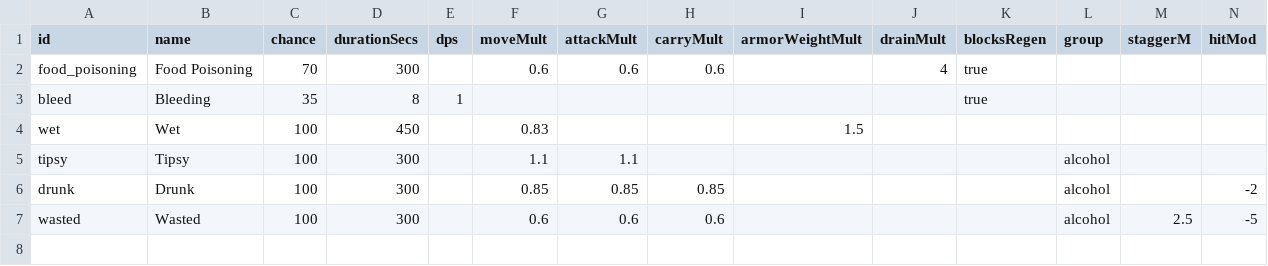
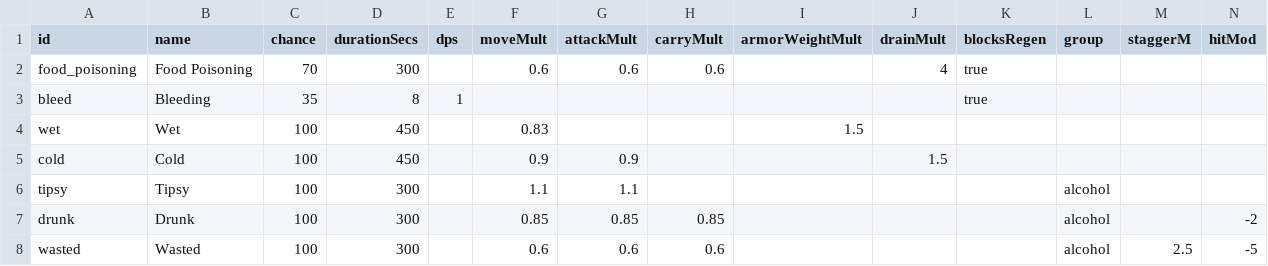
Before and after one commit to OpenMMO-Agent-UI/openmmo-agent-wiki, a CSV file: src/data/game/debuffs.csv, drawn as a sheet; the diff names each change by its address in the sheet, - before the commit and + after, or states it on an @@ line.

```diff
--- a/src/data/game/debuffs.csv
+++ b/src/data/game/debuffs.csv
+row 5: cold | Cold | 100 | 450 |  | 0.9 | 0.9 |  |  | 1.5
```
Also changed, not shown: 15 other files.
